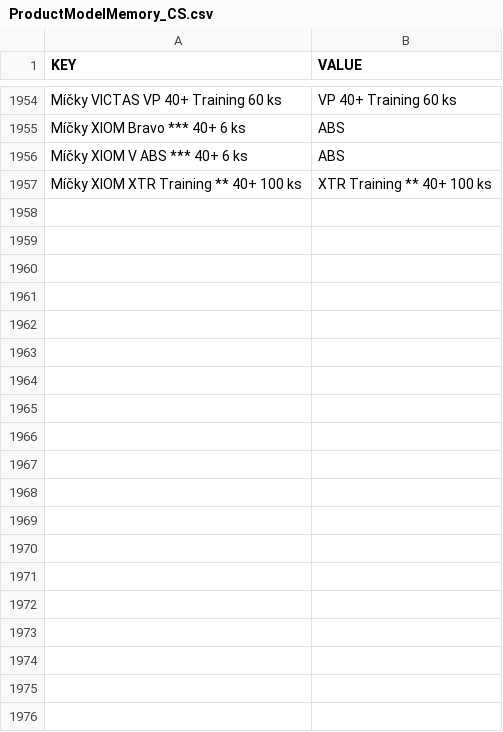
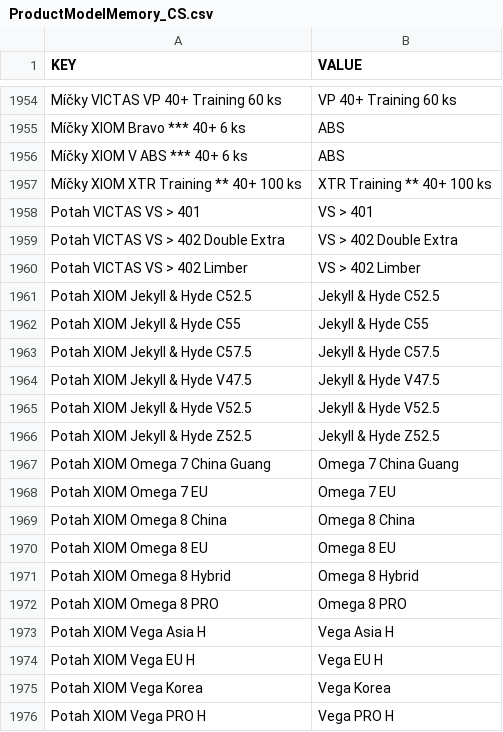
Before and after one commit to DannyJPN/PingPongEshopScraping, a CSV file: desaka_unifier/Memory/ProductModelMemory_CS.csv, drawn as a sheet; only a part is shown, gaps mark what is left out; the diff covers the shown part only; the diff names each change by its address in the sheet, - before the commit and + after, or states it on an @@ line.

```diff
--- a/desaka_unifier/Memory/ProductModelMemory_CS.csv
+++ b/desaka_unifier/Memory/ProductModelMemory_CS.csv
+row 1958: Potah VICTAS VS > 401 | VS > 401
+row 1959: Potah VICTAS VS > 402 Double Extra | VS > 402 Double Extra
+row 1960: Potah VICTAS VS > 402 Limber | VS > 402 Limber
+row 1961: Potah XIOM Jekyll & Hyde C52.5 | Jekyll & Hyde C52.5
+row 1962: Potah XIOM Jekyll & Hyde C55 | Jekyll & Hyde C55
+row 1963: Potah XIOM Jekyll & Hyde C57.5 | Jekyll & Hyde C57.5
+row 1964: Potah XIOM Jekyll & Hyde V47.5 | Jekyll & Hyde V47.5
+row 1965: Potah XIOM Jekyll & Hyde V52.5 | Jekyll & Hyde V52.5
+row 1966: Potah XIOM Jekyll & Hyde Z52.5 | Jekyll & Hyde Z52.5
+row 1967: Potah XIOM Omega 7 China Guang | Omega 7 China Guang
+row 1968: Potah XIOM Omega 7 EU | Omega 7 EU
+row 1969: Potah XIOM Omega 8 China | Omega 8 China
+row 1970: Potah XIOM Omega 8 EU | Omega 8 EU
+row 1971: Potah XIOM Omega 8 Hybrid | Omega 8 Hybrid
+row 1972: Potah XIOM Omega 8 PRO | Omega 8 PRO
+row 1973: Potah XIOM Vega Asia H | Vega Asia H
+row 1974: Potah XIOM Vega EU H | Vega EU H
+row 1975: Potah XIOM Vega Korea | Vega Korea
+row 1976: Potah XIOM Vega PRO H | Vega PRO H
```
Also changed, not shown: 33 added rows elsewhere in this file.
